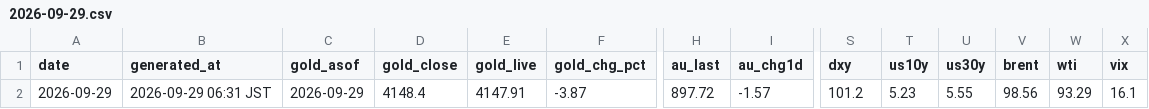
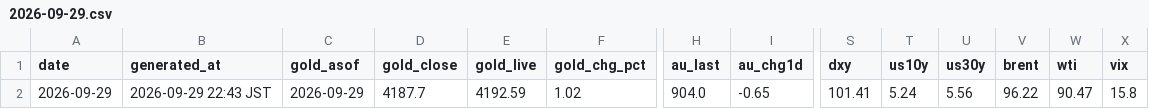
Before and after one commit to Wangxian111/xaudaily-data, a CSV file: data/daily/2026-09-29.csv, drawn as a sheet; only a part is shown, gaps mark what is left out; the diff names each change by its address in the sheet, - before the commit and + after, or states it on an @@ line.

Commit message:
Update data/daily/2026-09-29.csv

```diff
--- a/data/daily/2026-09-29.csv
+++ b/data/daily/2026-09-29.csv
-B2 (generated_at): 2026-09-29 06:31 JST
+B2 (generated_at): 2026-09-29 22:43 JST
-D2 (gold_close): 4148.4
+D2 (gold_close): 4187.7
-E2 (gold_live): 4147.91
+E2 (gold_live): 4192.59
-F2 (gold_chg_pct): -3.87
+F2 (gold_chg_pct): 1.02
-H2 (au_last): 897.72
+H2 (au_last): 904.0
-I2 (au_chg1d): -1.57
+I2 (au_chg1d): -0.65
-S2 (dxy): 101.2
+S2 (dxy): 101.41
-T2 (us10y): 5.23
+T2 (us10y): 5.24
-U2 (us30y): 5.55
+U2 (us30y): 5.56
-V2 (brent): 98.56
+V2 (brent): 96.22
-W2 (wti): 93.29
+W2 (wti): 90.47
-X2 (vix): 16.1
+X2 (vix): 15.8
```
